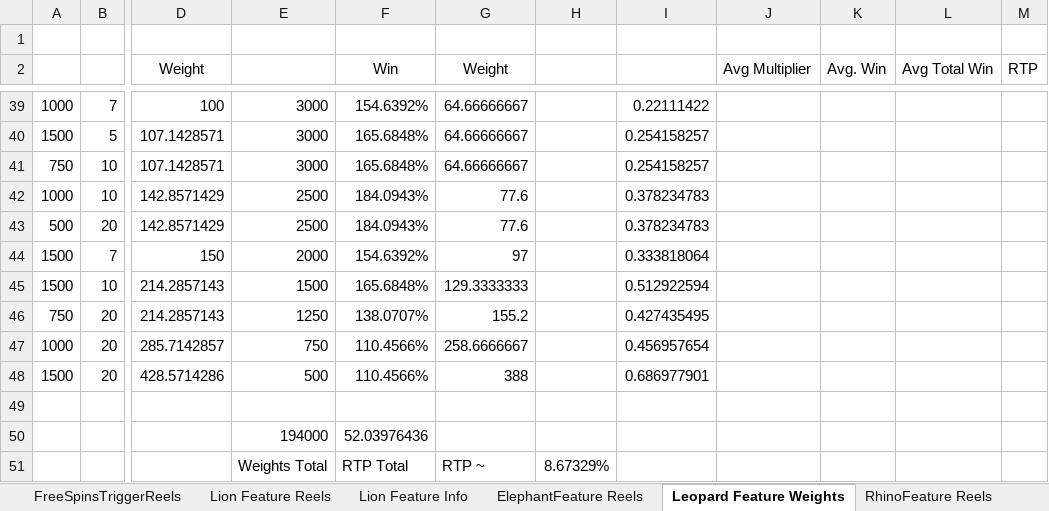
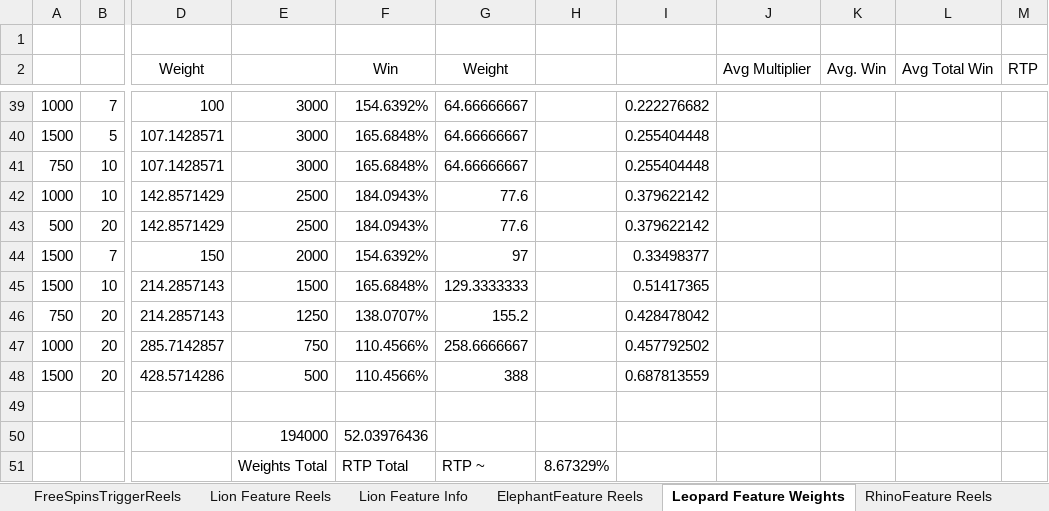
Before and after one commit to microchelick43018/AnimalWill, an Excel workbook: AnimalWill/AnimalWillMaths.xlsx, sheet Leopard Feature Weights, drawn as a sheet; only a part is shown, gaps mark what is left out; values as stored, in another font and other column widths than the file's, no borders; the diff covers the shown part only; the diff names each change by its address in the sheet, - before the commit and + after, or states it on an @@ line.

```diff
--- a/AnimalWill/AnimalWillMaths.xlsx (sheet Leopard Feature Weights)
+++ b/AnimalWill/AnimalWillMaths.xlsx (sheet Leopard Feature Weights)
-I39: 0.22111422
+I39: 0.222276682
-I40:I41: 0.254158257
+I40:I41: 0.255404448
-I42:I43: 0.378234783
+I42:I43: 0.379622142
-I44: 0.333818064
+I44: 0.33498377
-I45: 0.512922594
+I45: 0.51417365
-I46: 0.427435495
+I46: 0.428478042
-I47: 0.456957654
+I47: 0.457792502
-I48: 0.686977901
+I48: 0.687813559
```
Also changed, not shown: 27 edited cells elsewhere in this sheet, sheet Buffalo Feature Reel Set1, other sheet tabs, 5 other files.
